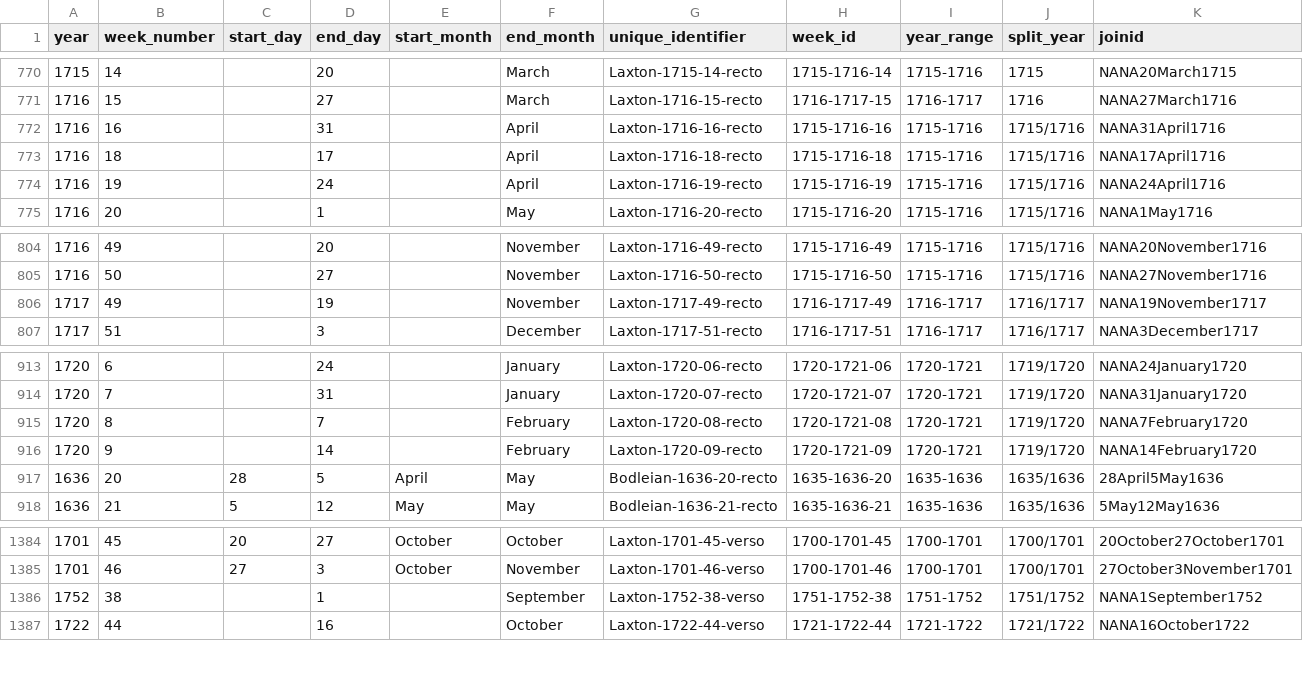
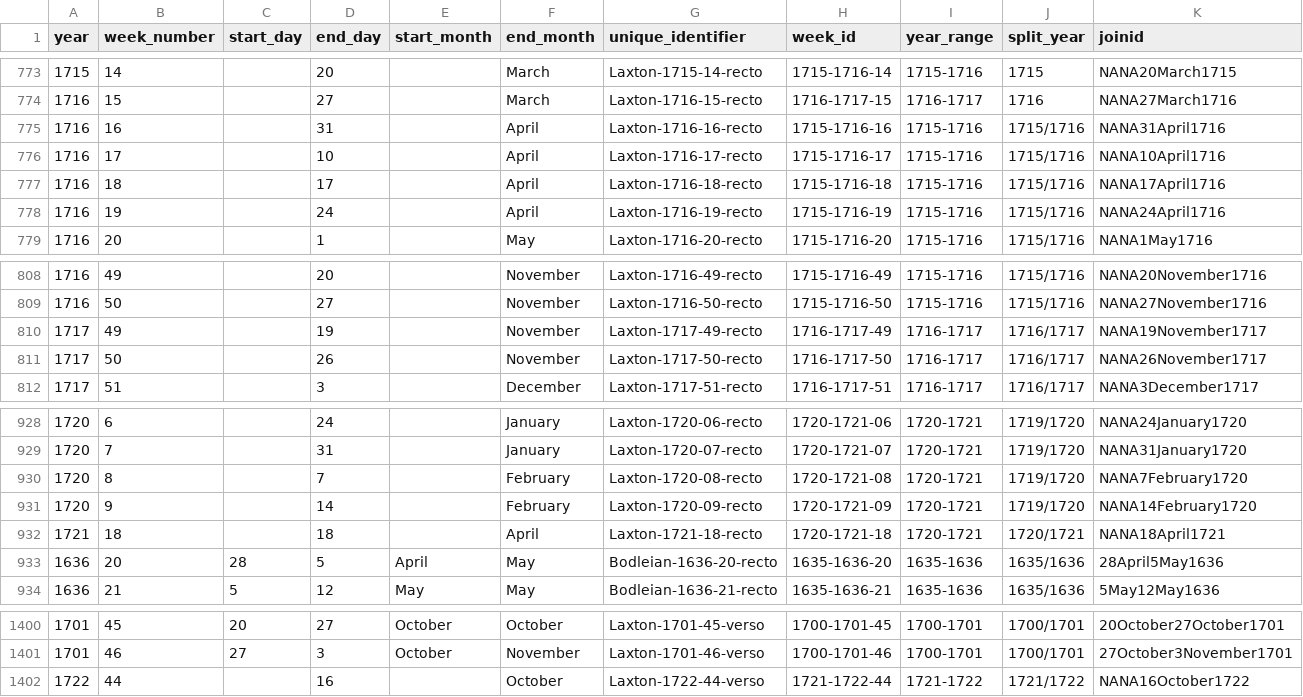
Before and after one commit to chnm/bom, a CSV file: bom-processing/scripts/bomr/data/week_unique.csv, drawn as a sheet; only a part is shown, gaps mark what is left out; the diff covers the shown part only.

```diff
--- a/bom-processing/scripts/bomr/data/week_unique.csv
+++ b/bom-processing/scripts/bomr/data/week_unique.csv
@@ -772,2 +775,3 @@ year,week_number,start_day,end_day,start_month,end_month,unique_identifier,week_
 1716,16,,31,,April,Laxton-1716-16-recto,1715-1716-16,1715-1716,1715/1716,NANA31April1716
+1716,17,,10,,April,Laxton-1716-17-recto,1715-1716-17,1715-1716,1715/1716,NANA10April1716
 1716,18,,17,,April,Laxton-1716-18-recto,1715-1716-18,1715-1716,1715/1716,NANA17April1716
@@ -806,2 +810,3 @@ year,week_number,start_day,end_day,start_month,end_month,unique_identifier,week_
 1717,49,,19,,November,Laxton-1717-49-recto,1716-1717-49,1716-1717,1716/1717,NANA19November1717
+1717,50,,26,,November,Laxton-1717-50-recto,1716-1717-50,1716-1717,1716/1717,NANA26November1717
 1717,51,,3,,December,Laxton-1717-51-recto,1716-1717-51,1716-1717,1716/1717,NANA3December1717
@@ -916,2 +931,3 @@ year,week_number,start_day,end_day,start_month,end_month,unique_identifier,week_
 1720,9,,14,,February,Laxton-1720-09-recto,1720-1721-09,1720-1721,1719/1720,NANA14February1720
+1721,18,,18,,April,Laxton-1721-18-recto,1720-1721-18,1720-1721,1720/1721,NANA18April1721
 1636,20,28,5,April,May,Bodleian-1636-20-recto,1635-1636-20,1635-1636,1635/1636,28April5May1636
@@ -1385,3 +1401,2 @@ year,week_number,start_day,end_day,start_month,end_month,unique_identifier,week_
 1701,46,27,3,October,November,Laxton-1701-46-verso,1700-1701-46,1700-1701,1700/1701,27October3November1701
-1752,38,,1,,September,Laxton-1752-38-verso,1751-1752-38,1751-1752,1751/1752,NANA1September1752
 1722,44,,16,,October,Laxton-1722-44-verso,1721-1722-44,1721-1722,1721/1722,NANA16October1722
```
Also changed, not shown: 13 added rows elsewhere in this file, 6 other files.
